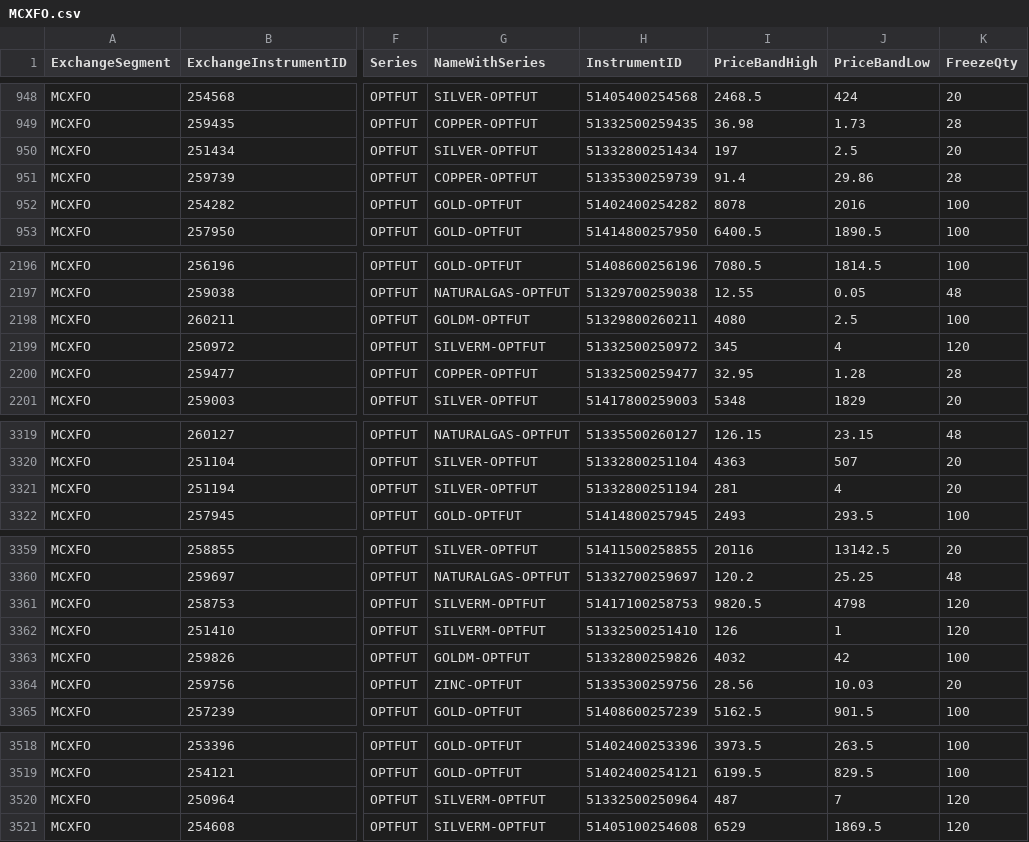
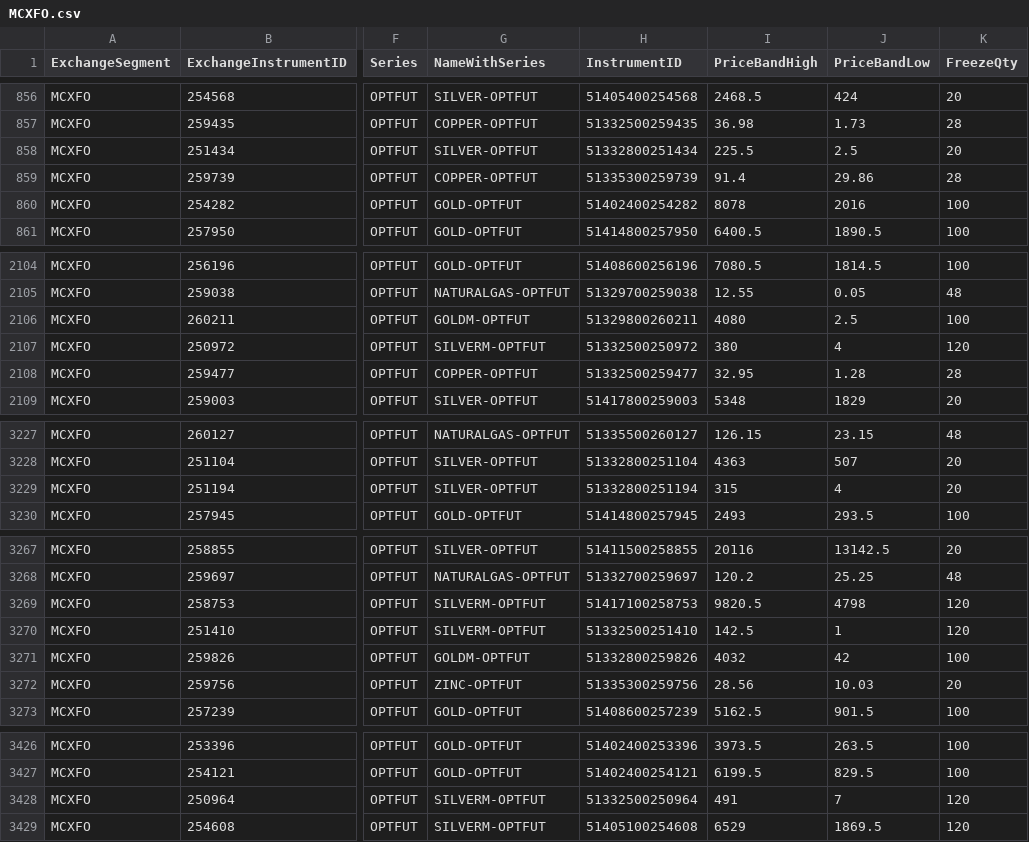
Before and after one commit to TechfaneTechnologies/XTS_MasterInstruments, a CSV file: csv/MCXFO.csv, drawn as a sheet; only a part is shown, gaps mark what is left out; addresses are those after the commit; the diff covers the shown part only; the diff names each change by its address in the sheet, - before the commit and + after, or states it on an @@ line.

```diff
--- a/csv/MCXFO.csv
+++ b/csv/MCXFO.csv
-I858 (PriceBandHigh): 197
+I858 (PriceBandHigh): 225.5
-I2107 (PriceBandHigh): 345
+I2107 (PriceBandHigh): 380
-I3229 (PriceBandHigh): 281
+I3229 (PriceBandHigh): 315
-I3270 (PriceBandHigh): 126
+I3270 (PriceBandHigh): 142.5
-I3428 (PriceBandHigh): 487
+I3428 (PriceBandHigh): 491
```
Also changed, not shown: 92 moved rows elsewhere in this file, csv/BSECO.csv, csv/BSEFO.csv, 5 other files.
